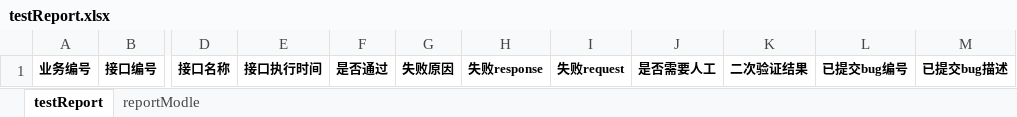
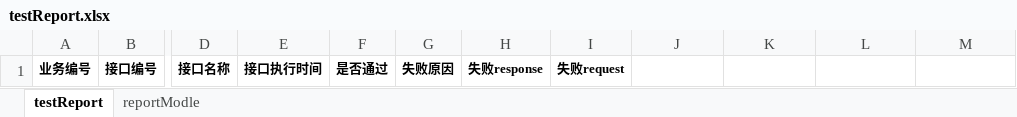
Before and after one commit to laixijun/hopsapi_test1, an Excel workbook: report/excelReport/testReport.xlsx, sheet testReport, drawn as a sheet; only a part is shown, gaps mark what is left out; values as stored, in another font and other column widths than the file's, no borders; the diff names each change by its address in the sheet, - before the commit and + after, or states it on an @@ line.

```diff
--- a/report/excelReport/testReport.xlsx (sheet testReport)
+++ b/report/excelReport/testReport.xlsx (sheet testReport)
-J1: 是否需要人工
+J1: (empty)
-K1: 二次验证结果
+K1: (empty)
-L1: 已提交bug编号
+L1: (empty)
-M1: 已提交bug描述
+M1: (empty)
```
Also changed, not shown: testcase/testCaseAll/testCase.xlsx, 34 other files.
